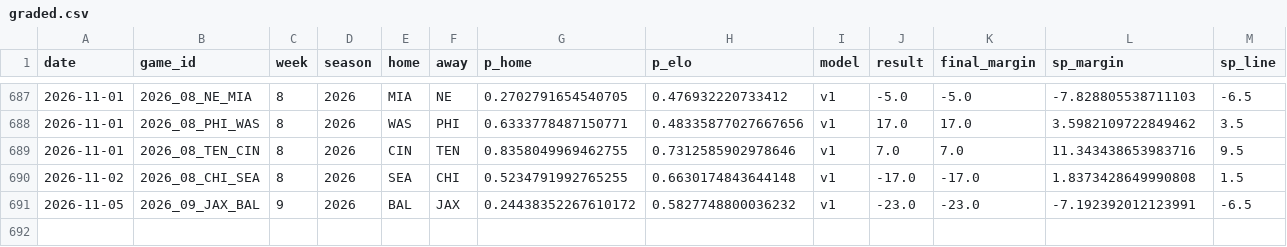
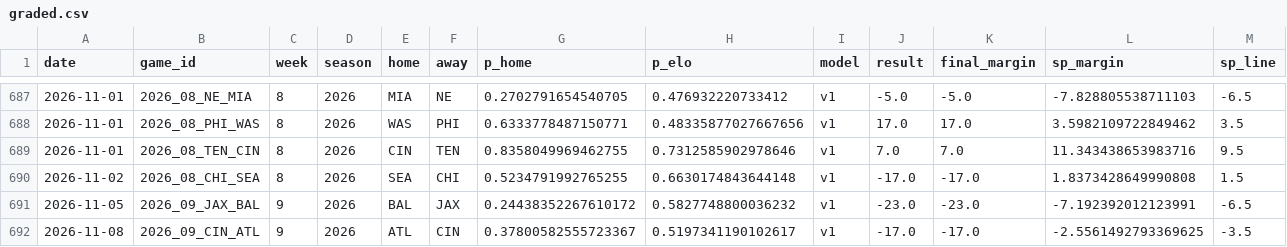
Before and after one commit to azcal/mbm-nfl, a CSV file: logs/graded.csv, drawn as a sheet; only a part is shown, gaps mark what is left out; rows hold the shown columns only; the diff names each change by its address in the sheet, - before the commit and + after, or states it on an @@ line.

```diff
--- a/logs/graded.csv
+++ b/logs/graded.csv
+row 692: 2026-11-08 | 2026_09_CIN_ATL | 9 | 2026 | ATL | CIN | 0.37800582555723367 | 0.5197341190102617 | v1 | -17.0 | -17.0 | -2.5561492793369625 | -3.5
```
Also changed, not shown: logs/edgedesk_export.csv, logs/picks.csv, 5 other files.
